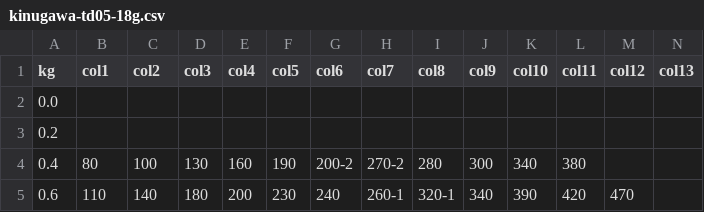
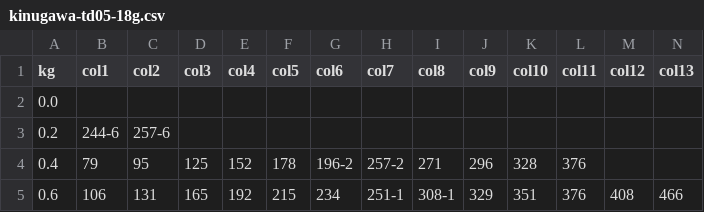
Before and after one commit to johnfercher/go-turbo, a CSV file: data/turbo/kinugawa-td05-18g.csv, drawn as a sheet; only a part is shown; the diff covers the shown part only; the diff names each change by its address in the sheet, - before the commit and + after, or states it on an @@ line.

Commit message:
turbos

```diff
--- a/data/turbo/kinugawa-td05-18g.csv
+++ b/data/turbo/kinugawa-td05-18g.csv
-B3 (col1): (empty)
+B3 (col1): 244-6
-C3 (col2): (empty)
+C3 (col2): 257-6
-B4 (col1): 80
+B4 (col1): 79
-C4 (col2): 100
+C4 (col2): 95
-D4 (col3): 130
+D4 (col3): 125
-E4 (col4): 160
+E4 (col4): 152
-F4 (col5): 190
+F4 (col5): 178
-G4 (col6): 200-2
+G4 (col6): 196-2
-H4 (col7): 270-2
+H4 (col7): 257-2
-I4 (col8): 280
+I4 (col8): 271
-J4 (col9): 300
+J4 (col9): 296
-K4 (col10): 340
+K4 (col10): 328
-L4 (col11): 380
+L4 (col11): 376
-B5 (col1): 110
+B5 (col1): 106
-C5 (col2): 140
+C5 (col2): 131
-D5 (col3): 180
+D5 (col3): 165
-E5 (col4): 200
+E5 (col4): 192
-F5 (col5): 230
+F5 (col5): 215
-G5 (col6): 240
+G5 (col6): 234
-H5 (col7): 260-1
+H5 (col7): 251-1
-I5 (col8): 320-1
+I5 (col8): 308-1
-J5 (col9): 340
+J5 (col9): 329
-K5 (col10): 390
+K5 (col10): 351
-L5 (col11): 420
+L5 (col11): 376
-M5 (col12): 470
+M5 (col12): 408
-N5 (col13): (empty)
+N5 (col13): 466
```
Also changed, not shown: 1 added row and 67 edited cells elsewhere in this file, 16 other files.
